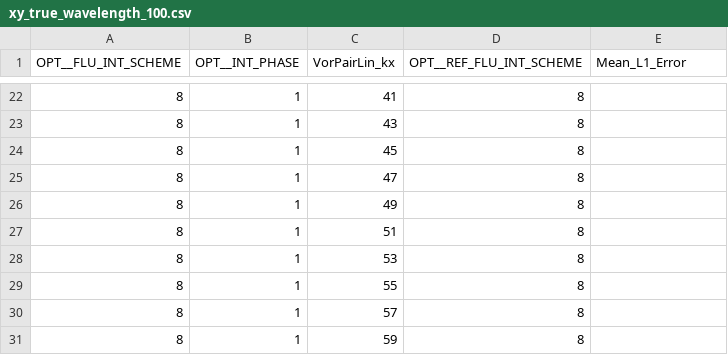
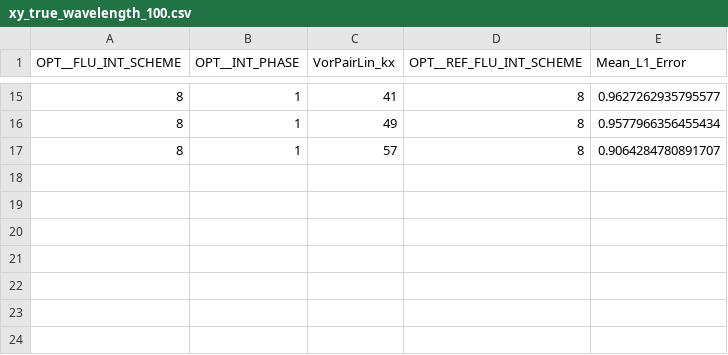
Before and after one commit to KunkelAlexander/hybrid-scheme-for-fdm-plots, a CSV file: results/xy_true_wavelength_100.csv, drawn as a sheet; only a part is shown, gaps mark what is left out; the diff covers the shown part only.

```diff
--- a/results/xy_true_wavelength_100.csv
+++ b/results/xy_true_wavelength_100.csv
@@ -22,10 +15,3 @@ OPT__FLU_INT_SCHEME,OPT__INT_PHASE,VorPairLin_kx,OPT__REF_FLU_INT_SCHEME,Mean_L1
-8,1,41,8,
-8,1,43,8,
-8,1,45,8,
-8,1,47,8,
-8,1,49,8,
-8,1,51,8,
-8,1,53,8,
-8,1,55,8,
-8,1,57,8,
-8,1,59,8,
+8,1,41,8,0.9627262935795577
+8,1,49,8,0.9577966356455434
+8,1,57,8,0.9064284780891707
```
Also changed, not shown: 7 removed rows and 31 edited cells elsewhere in this file, results/o5.csv, results/results_planewave_wavelength.csv, 27 other files.
